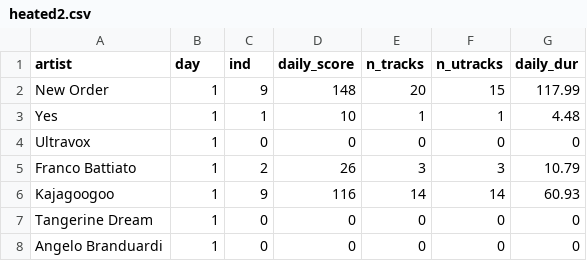
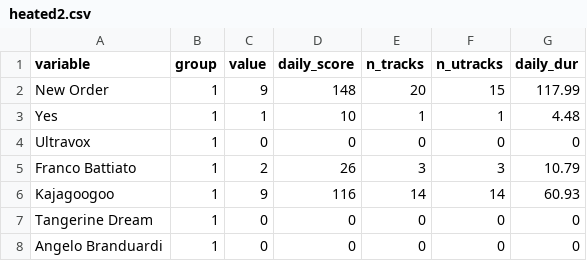
Before and after one commit to JBreitenbr/Music-Genres, a CSV file: heated2.csv, drawn as a sheet; only a part is shown.

Commit message:
Change header format in heated2.csv

```diff
--- a/heated2.csv
+++ b/heated2.csv
@@ -1,2 +1,2 @@
-artist,day,ind,daily_score,n_tracks,n_utracks,daily_dur
+variable,group,value,daily_score,n_tracks,n_utracks,daily_dur
 New Order,1,9,148,20,15,117.99
```
